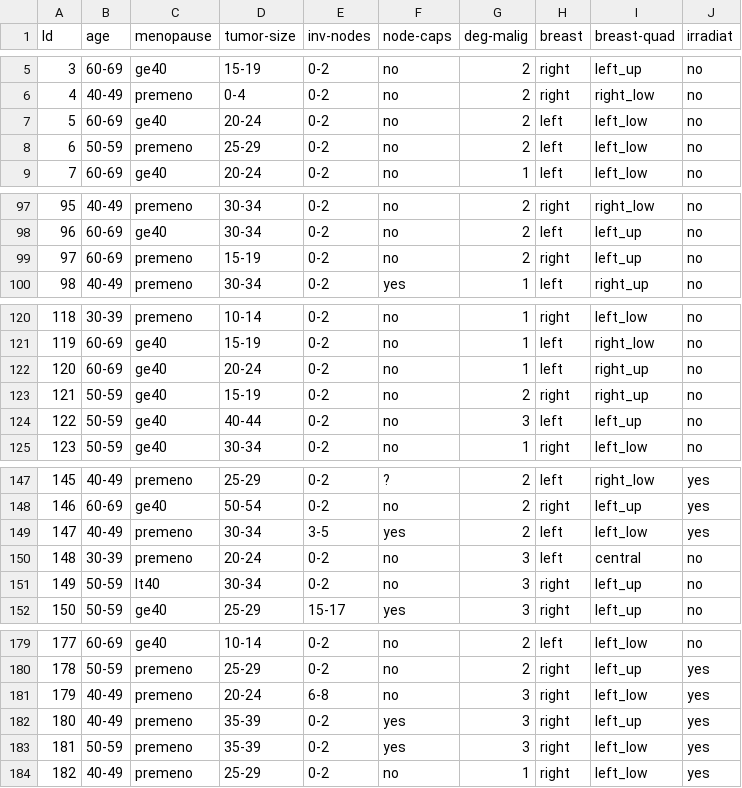
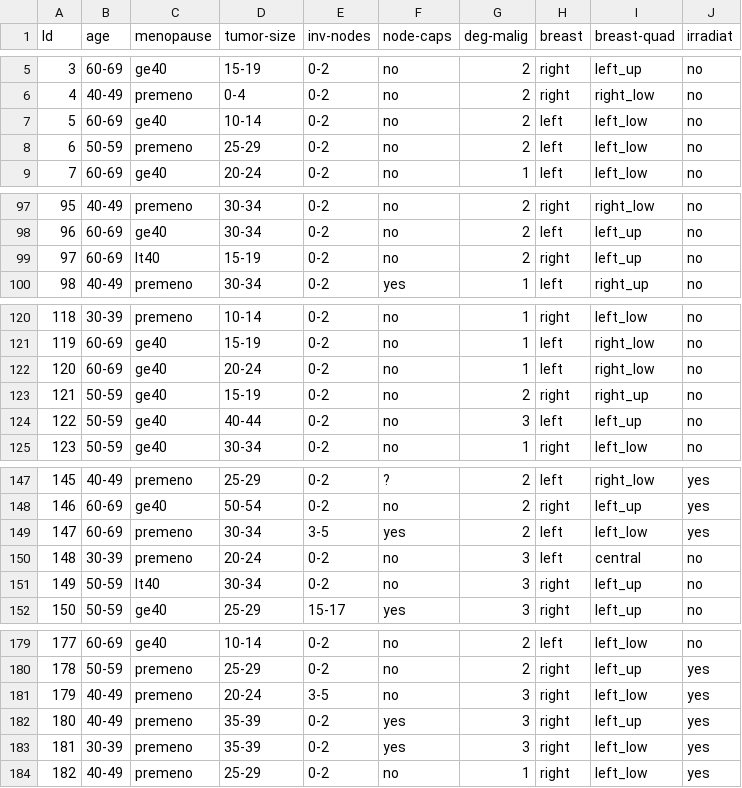
Before and after one commit to tanjascats/fingerprinting-toolbox, a CSV file: schemes/categorical_neighbourhood/fingerprinted_datasets/breast_cancer_3_2_2.csv, drawn as a sheet; only a part is shown, gaps mark what is left out; the diff covers the shown part only.

```diff
--- a/schemes/categorical_neighbourhood/fingerprinted_datasets/breast_cancer_3_2_2.csv
+++ b/schemes/categorical_neighbourhood/fingerprinted_datasets/breast_cancer_3_2_2.csv
@@ -6,3 +6,3 @@ Id,age,menopause,tumor-size,inv-nodes,node-caps,deg-malig,breast,breast-quad,irr
 4,40-49,premeno,0-4,0-2,no,2,right,right_low,no
-5,60-69,ge40,20-24,0-2,no,2,left,left_low,no
+5,60-69,ge40,10-14,0-2,no,2,left,left_low,no
 6,50-59,premeno,25-29,0-2,no,2,left,left_low,no
@@ -98,3 +98,3 @@ Id,age,menopause,tumor-size,inv-nodes,node-caps,deg-malig,breast,breast-quad,irr
 96,60-69,ge40,30-34,0-2,no,2,left,left_up,no
-97,60-69,premeno,15-19,0-2,no,2,right,left_up,no
+97,60-69,lt40,15-19,0-2,no,2,right,left_up,no
 98,40-49,premeno,30-34,0-2,yes,1,left,right_up,no
@@ -121,3 +121,3 @@ Id,age,menopause,tumor-size,inv-nodes,node-caps,deg-malig,breast,breast-quad,irr
 119,60-69,ge40,15-19,0-2,no,1,left,right_low,no
-120,60-69,ge40,20-24,0-2,no,1,left,right_up,no
+120,60-69,ge40,20-24,0-2,no,1,left,right_low,no
 121,50-59,ge40,15-19,0-2,no,2,right,right_up,no
@@ -148,3 +148,3 @@ Id,age,menopause,tumor-size,inv-nodes,node-caps,deg-malig,breast,breast-quad,irr
 146,60-69,ge40,50-54,0-2,no,2,right,left_up,yes
-147,40-49,premeno,30-34,3-5,yes,2,left,left_low,yes
+147,60-69,premeno,30-34,3-5,yes,2,left,left_low,yes
 148,30-39,premeno,20-24,0-2,no,3,left,central,no
@@ -180,5 +180,5 @@ Id,age,menopause,tumor-size,inv-nodes,node-caps,deg-malig,breast,breast-quad,irr
 178,50-59,premeno,25-29,0-2,no,2,right,left_up,yes
-179,40-49,premeno,20-24,6-8,no,3,right,left_low,yes
+179,40-49,premeno,20-24,3-5,no,3,right,left_low,yes
 180,40-49,premeno,35-39,0-2,yes,3,right,left_up,yes
-181,50-59,premeno,35-39,0-2,yes,3,right,left_low,yes
+181,30-39,premeno,35-39,0-2,yes,3,right,left_low,yes
 182,40-49,premeno,25-29,0-2,no,1,right,left_low,yes
```
Also changed, not shown: 3 edited cells elsewhere in this file, 3 other files.
